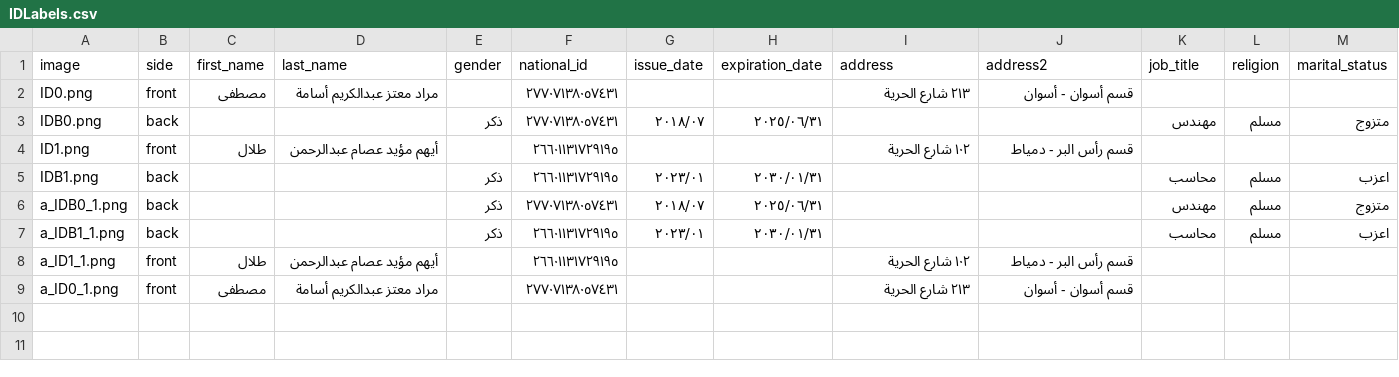
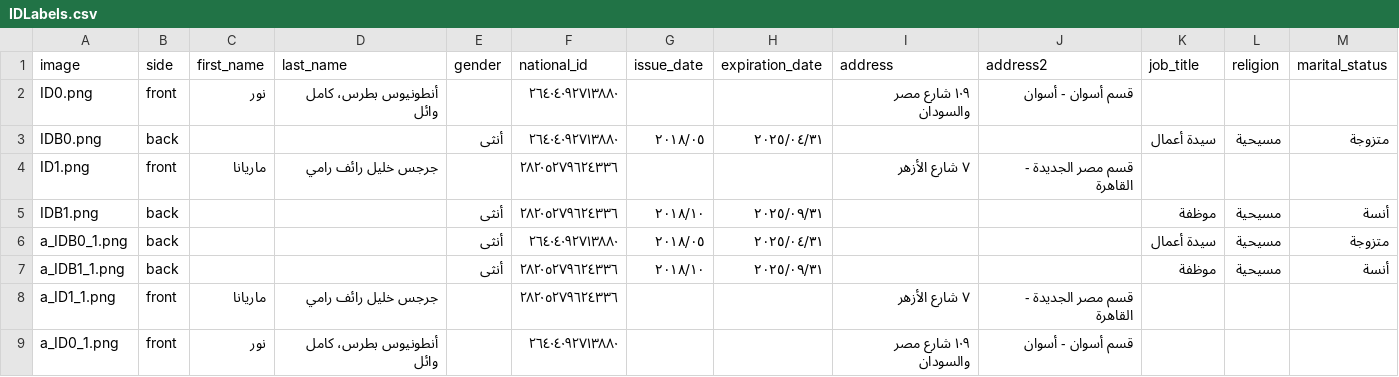
Before and after one commit to Zain-Mahmoud/ocr-id-parsing, a CSV file: data/synthetic-ids/train/IDLabels.csv, drawn as a sheet.

Commit message:
train 1

```diff
--- a/data/synthetic-ids/train/IDLabels.csv
+++ b/data/synthetic-ids/train/IDLabels.csv
@@ -1,9 +1,9 @@
 image,side,first_name,last_name,gender,national_id,issue_date,expiration_date,address,address2,job_title,religion,marital_status
-ID0.png,front,مصطفى,مراد معتز عبدالكريم أسامة,,٢٧٧٠٧١٣٨٠٥٧٤٣١,,,٢١٣ شارع الحرية,قسم أسوان - أسوان,,,
-IDB0.png,back,,,ذكر,٢٧٧٠٧١٣٨٠٥٧٤٣١,٢٠١٨/٠٧,٢٠٢٥/٠٦/٣١,,,مهندس,مسلم,متزوج
-ID1.png,front,طلال,أيهم مؤيد عصام عبدالرحمن,,٢٦٦٠١١٣١٧٢٩١٩٥,,,١٠٢ شارع الحرية,قسم رأس البر - دمياط,,,
-IDB1.png,back,,,ذكر,٢٦٦٠١١٣١٧٢٩١٩٥,٢٠٢٣/٠١,٢٠٣٠/٠١/٣١,,,محاسب,مسلم,اعزب
-a_IDB0_1.png,back,,,ذكر,٢٧٧٠٧١٣٨٠٥٧٤٣١,٢٠١٨/٠٧,٢٠٢٥/٠٦/٣١,,,مهندس,مسلم,متزوج
-a_IDB1_1.png,back,,,ذكر,٢٦٦٠١١٣١٧٢٩١٩٥,٢٠٢٣/٠١,٢٠٣٠/٠١/٣١,,,محاسب,مسلم,اعزب
-a_ID1_1.png,front,طلال,أيهم مؤيد عصام عبدالرحمن,,٢٦٦٠١١٣١٧٢٩١٩٥,,,١٠٢ شارع الحرية,قسم رأس البر - دمياط,,,
-a_ID0_1.png,front,مصطفى,مراد معتز عبدالكريم أسامة,,٢٧٧٠٧١٣٨٠٥٧٤٣١,,,٢١٣ شارع الحرية,قسم أسوان - أسوان,,,
+ID0.png,front,نور,أنطونيوس بطرس، كامل وائل,,٢٦٤٠٤٠٩٢٧١٣٨٨٠,,,١٠٩ شارع مصر والسودان,قسم أسوان - أسوان,,,
+IDB0.png,back,,,أنثى,٢٦٤٠٤٠٩٢٧١٣٨٨٠,٢٠١٨/٠٥,٢٠٢٥/٠٤/٣١,,,سيدة أعمال,مسيحية,متزوجة
+ID1.png,front,ماريانا,جرجس خليل رائف رامي,,٢٨٢٠٥٢٧٩٦٢٤٣٣٦,,,٧ شارع الأزهر,قسم مصر الجديدة - القاهرة,,,
+IDB1.png,back,,,أنثى,٢٨٢٠٥٢٧٩٦٢٤٣٣٦,٢٠١٨/١٠,٢٠٢٥/٠٩/٣١,,,موظفة,مسيحية,أنسة
+a_IDB0_1.png,back,,,أنثى,٢٦٤٠٤٠٩٢٧١٣٨٨٠,٢٠١٨/٠٥,٢٠٢٥/٠٤/٣١,,,سيدة أعمال,مسيحية,متزوجة
+a_IDB1_1.png,back,,,أنثى,٢٨٢٠٥٢٧٩٦٢٤٣٣٦,٢٠١٨/١٠,٢٠٢٥/٠٩/٣١,,,موظفة,مسيحية,أنسة
+a_ID1_1.png,front,ماريانا,جرجس خليل رائف رامي,,٢٨٢٠٥٢٧٩٦٢٤٣٣٦,,,٧ شارع الأزهر,قسم مصر الجديدة - القاهرة,,,
+a_ID0_1.png,front,نور,أنطونيوس بطرس، كامل وائل,,٢٦٤٠٤٠٩٢٧١٣٨٨٠,,,١٠٩ شارع مصر والسودان,قسم أسوان - أسوان,,,
```
Also changed, not shown: data/synthetic-ids/train/line/line_labels.csv, 54 other files.
